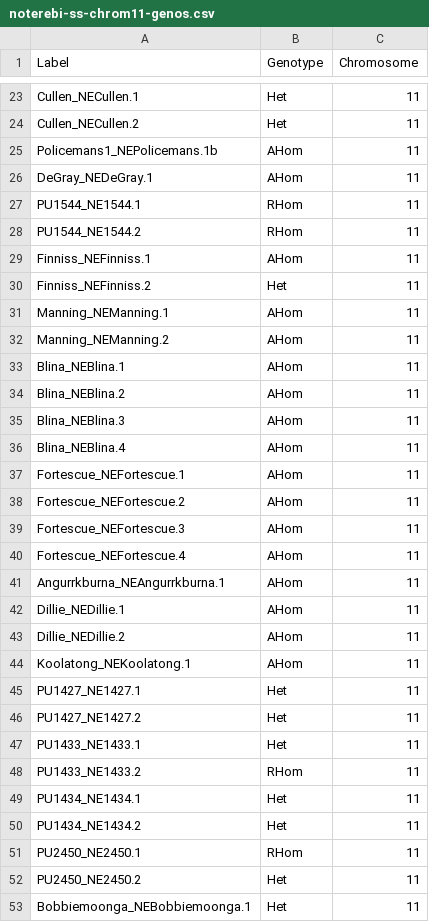
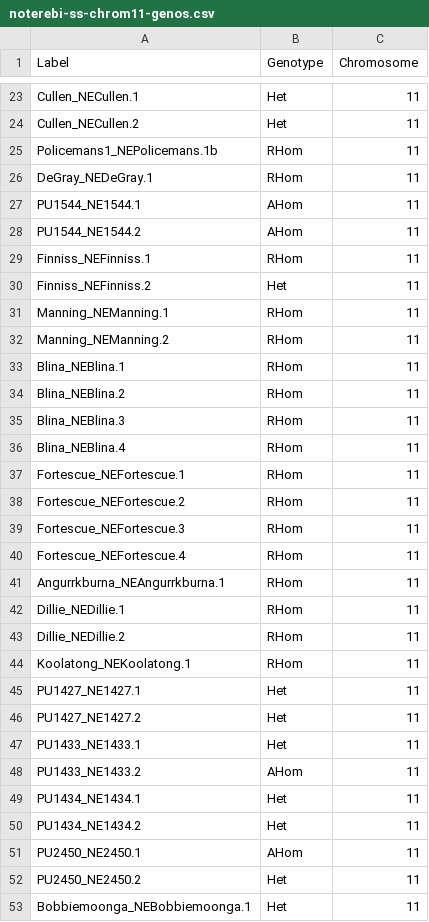
Before and after one commit to MacCampbell/nematalosa, a CSV file: meta/noterebi-ss-chrom11-genos.csv, drawn as a sheet; only a part is shown, gaps mark what is left out; the diff covers the shown part only.

Commit message:
Changing polarity of chroms

```diff
--- a/meta/noterebi-ss-chrom11-genos.csv
+++ b/meta/noterebi-ss-chrom11-genos.csv
@@ -24,22 +24,22 @@ Cullen_NECullen.1,Het,11
 Cullen_NECullen.2,Het,11
-Policemans1_NEPolicemans.1b,AHom,11
-DeGray_NEDeGray.1,AHom,11
-PU1544_NE1544.1,RHom,11
-PU1544_NE1544.2,RHom,11
-Finniss_NEFinniss.1,AHom,11
+Policemans1_NEPolicemans.1b,RHom,11
+DeGray_NEDeGray.1,RHom,11
+PU1544_NE1544.1,AHom,11
+PU1544_NE1544.2,AHom,11
+Finniss_NEFinniss.1,RHom,11
 Finniss_NEFinniss.2,Het,11
-Manning_NEManning.1,AHom,11
-Manning_NEManning.2,AHom,11
-Blina_NEBlina.1,AHom,11
-Blina_NEBlina.2,AHom,11
-Blina_NEBlina.3,AHom,11
-Blina_NEBlina.4,AHom,11
-Fortescue_NEFortescue.1,AHom,11
-Fortescue_NEFortescue.2,AHom,11
-Fortescue_NEFortescue.3,AHom,11
-Fortescue_NEFortescue.4,AHom,11
-Angurrkburna_NEAngurrkburna.1,AHom,11
-Dillie_NEDillie.1,AHom,11
-Dillie_NEDillie.2,AHom,11
-Koolatong_NEKoolatong.1,AHom,11
+Manning_NEManning.1,RHom,11
+Manning_NEManning.2,RHom,11
+Blina_NEBlina.1,RHom,11
+Blina_NEBlina.2,RHom,11
+Blina_NEBlina.3,RHom,11
+Blina_NEBlina.4,RHom,11
+Fortescue_NEFortescue.1,RHom,11
+Fortescue_NEFortescue.2,RHom,11
+Fortescue_NEFortescue.3,RHom,11
+Fortescue_NEFortescue.4,RHom,11
+Angurrkburna_NEAngurrkburna.1,RHom,11
+Dillie_NEDillie.1,RHom,11
+Dillie_NEDillie.2,RHom,11
+Koolatong_NEKoolatong.1,RHom,11
 PU1427_NE1427.1,Het,11
@@ -47,6 +47,6 @@ PU1427_NE1427.2,Het,11
 PU1433_NE1433.1,Het,11
-PU1433_NE1433.2,RHom,11
+PU1433_NE1433.2,AHom,11
 PU1434_NE1434.1,Het,11
 PU1434_NE1434.2,Het,11
-PU2450_NE2450.1,RHom,11
+PU2450_NE2450.1,AHom,11
 PU2450_NE2450.2,Het,11
```
Also changed, not shown: 75 edited cells elsewhere in this file.
